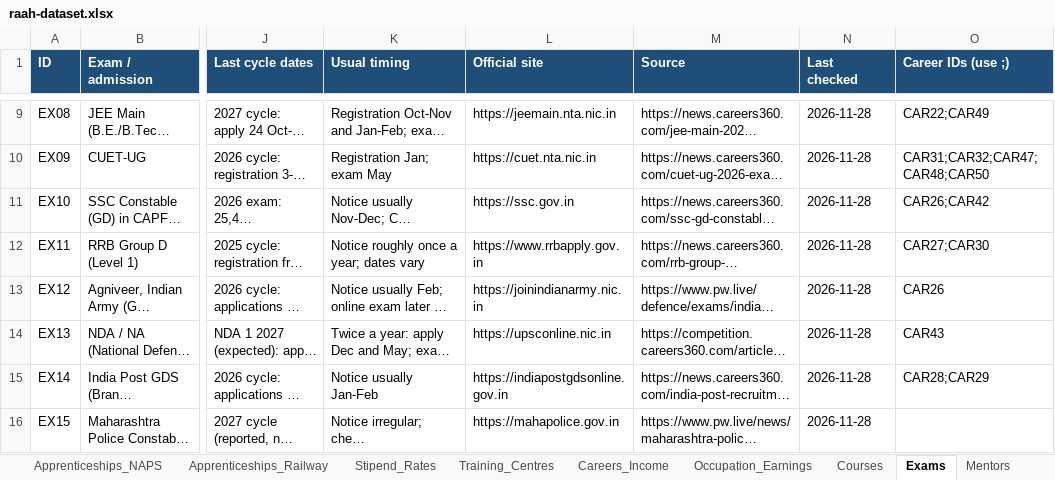
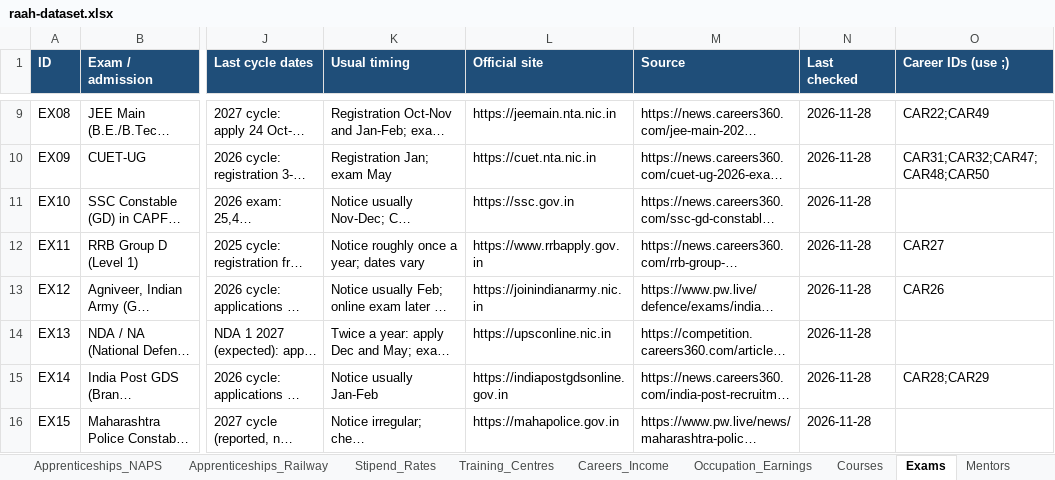
Before and after one commit to sanikadeokule/raah-citi-hack, an Excel workbook: raah-dataset.xlsx, sheet Exams, drawn as a sheet; only a part is shown, gaps mark what is left out; long unchanged cells end in …; values as stored, in another font and other column widths than the file's, no borders; the diff names each change by its address in the sheet, - before the commit and + after, or states it on an @@ line.

```diff
--- a/raah-dataset.xlsx (sheet Exams)
+++ b/raah-dataset.xlsx (sheet Exams)
-O11 (Career IDs (use ;)): CAR26;CAR42
+O11 (Career IDs (use ;)): (empty)
-O12 (Career IDs (use ;)): CAR27;CAR30
+O12 (Career IDs (use ;)): CAR27
-O14 (Career IDs (use ;)): CAR43
+O14 (Career IDs (use ;)): (empty)
```
